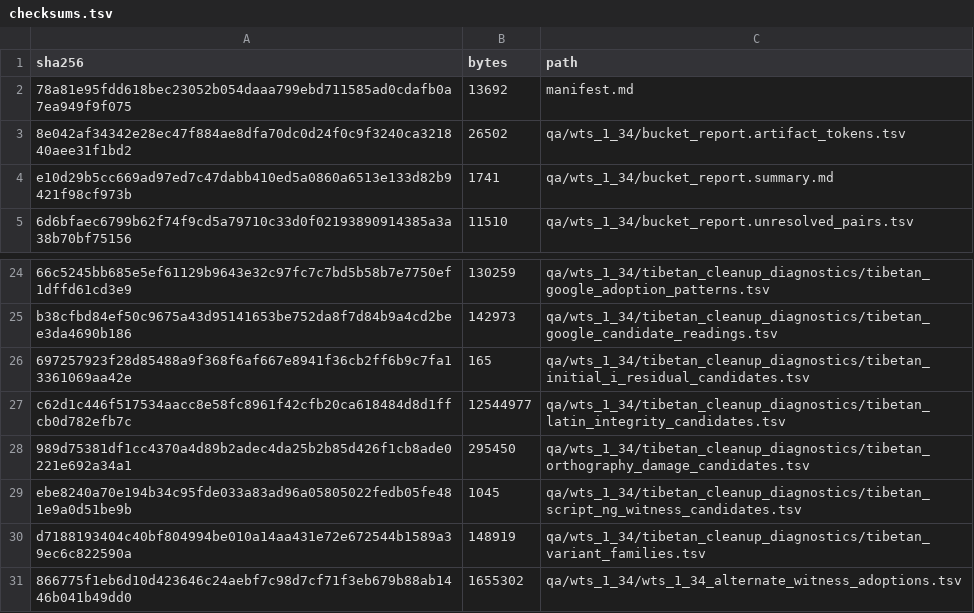
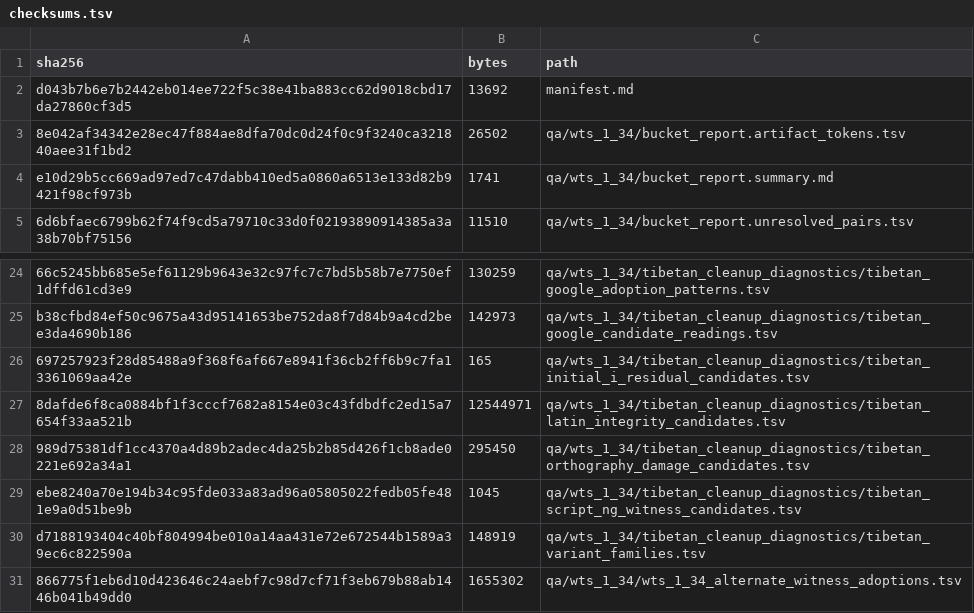
Before and after one commit to nh36/WtSOCR, a TSV file: release/current/checksums.tsv, drawn as a sheet; only a part is shown, gaps mark what is left out.

Commit message:
Refresh release after Tibetan identity repair

```diff
--- a/release/current/checksums.tsv
+++ b/release/current/checksums.tsv
@@ -1,3 +1,3 @@
 sha256	bytes	path
-78a81e95fdd618bec23052b054daaa799ebd711585ad0cdafb0a7ea949f9f075	13692	manifest.md
+d043b7b6e7b2442eb014ee722f5c38e41ba883cc62d9018cbd17da27860cf3d5	13692	manifest.md
 8e042af34342e28ec47f884ae8dfa70dc0d24f0c9f3240ca321840aee31f1bd2	26502	qa/wts_1_34/bucket_report.artifact_tokens.tsv
@@ -26,3 +26,3 @@ b38cfbd84ef50c9675a43d95141653be752da8f7d84b9a4cd2bee3da4690b186	142973	qa/wts_1
 697257923f28d85488a9f368f6af667e8941f36cb2ff6b9c7fa13361069aa42e	165	qa/wts_1_34/tibetan_cleanup_diagnostics/tibetan_initial_i_residual_candidates.tsv
-c62d1c446f517534aacc8e58fc8961f42cfb20ca618484d8d1ffcb0d782efb7c	12544977	qa/wts_1_34/tibetan_cleanup_diagnostics/tibetan_latin_integrity_candidates.tsv
+8dafde6f8ca0884bf1f3cccf7682a8154e03c43fdbdfc2ed15a7654f33aa521b	12544971	qa/wts_1_34/tibetan_cleanup_diagnostics/tibetan_latin_integrity_candidates.tsv
 989d75381df1cc4370a4d89b2adec4da25b2b85d426f1cb8ade0221e692a34a1	295450	qa/wts_1_34/tibetan_cleanup_diagnostics/tibetan_orthography_damage_candidates.tsv
```
Also changed, not shown: 3 other files.
